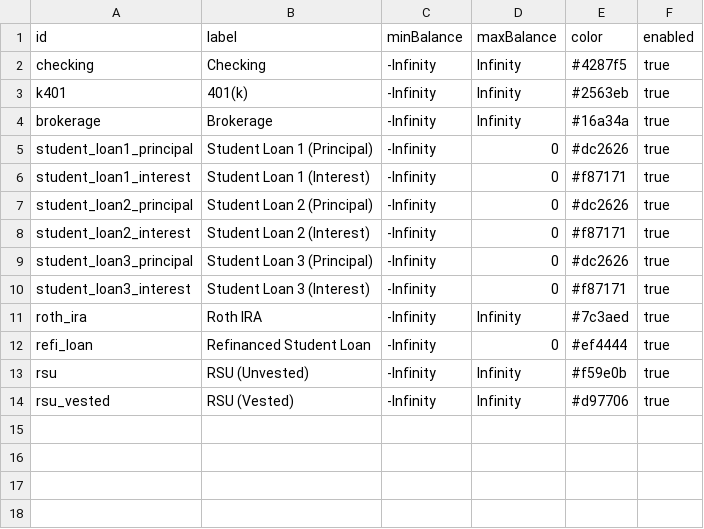
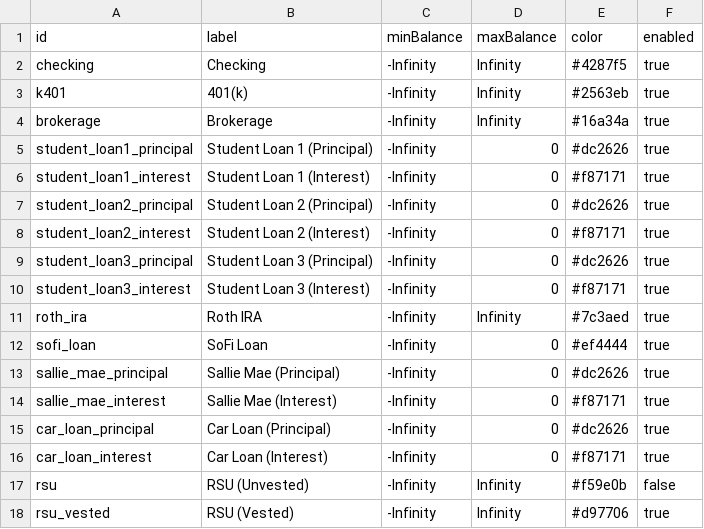
Before and after one commit to SimHoZebs/net-worth-estimator, a CSV file: public/scenario/accounts.csv, drawn as a sheet.

```diff
--- a/public/scenario/accounts.csv
+++ b/public/scenario/accounts.csv
@@ -11,4 +11,8 @@ student_loan3_interest,Student Loan 3 (Interest),-Infinity,0,#f87171,true
 roth_ira,Roth IRA,-Infinity,Infinity,#7c3aed,true
-refi_loan,Refinanced Student Loan,-Infinity,0,#ef4444,true
-rsu,RSU (Unvested),-Infinity,Infinity,#f59e0b,true
+sofi_loan,SoFi Loan,-Infinity,0,#ef4444,true
+sallie_mae_principal,Sallie Mae (Principal),-Infinity,0,#dc2626,true
+sallie_mae_interest,Sallie Mae (Interest),-Infinity,0,#f87171,true
+car_loan_principal,Car Loan (Principal),-Infinity,0,#dc2626,true
+car_loan_interest,Car Loan (Interest),-Infinity,0,#f87171,true
+rsu,RSU (Unvested),-Infinity,Infinity,#f59e0b,false
 rsu_vested,RSU (Vested),-Infinity,Infinity,#d97706,true
```
Also changed, not shown: public/scenario/checkpoints.csv, public/scenario/postings.csv, 1 other file.
